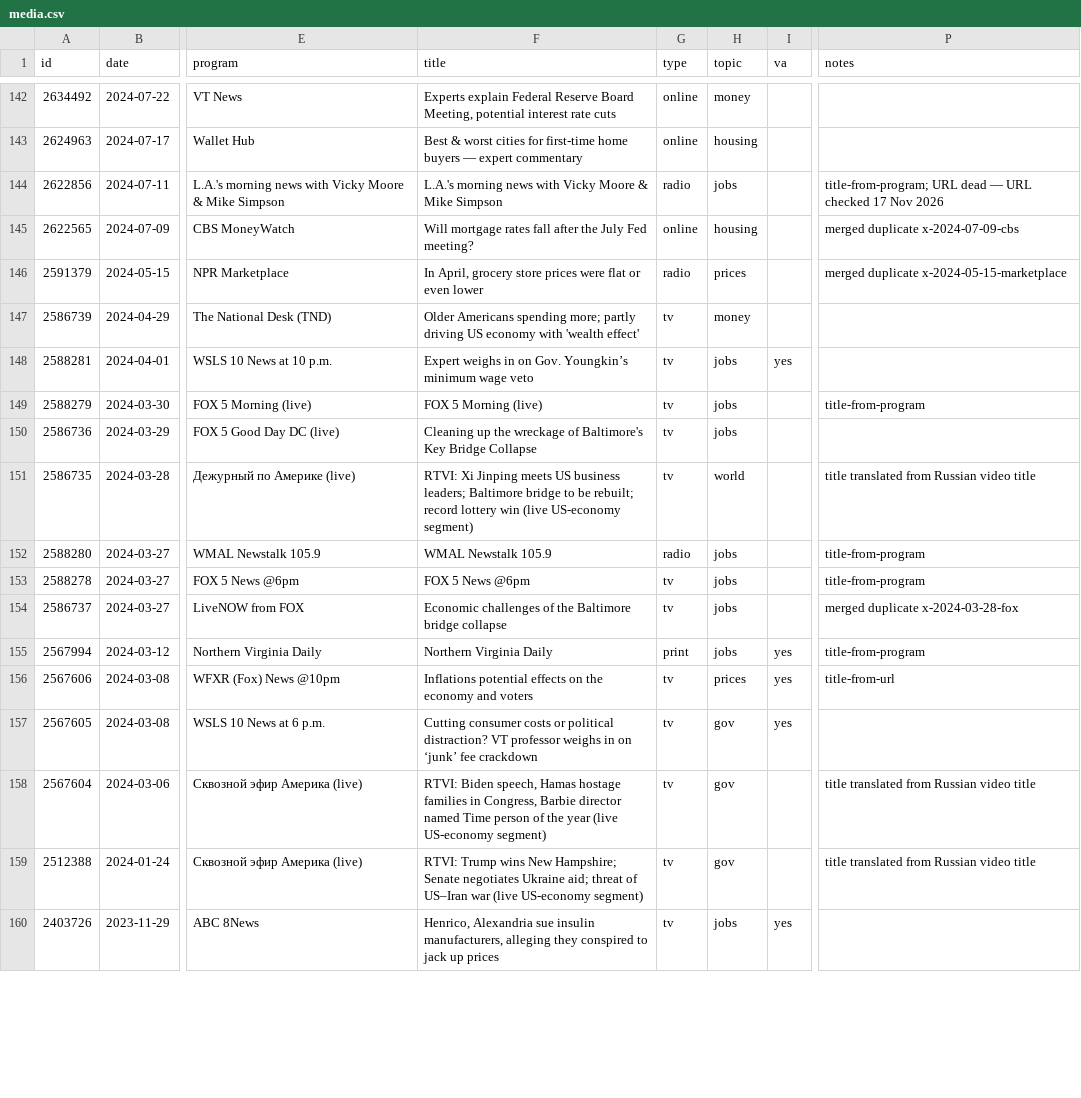
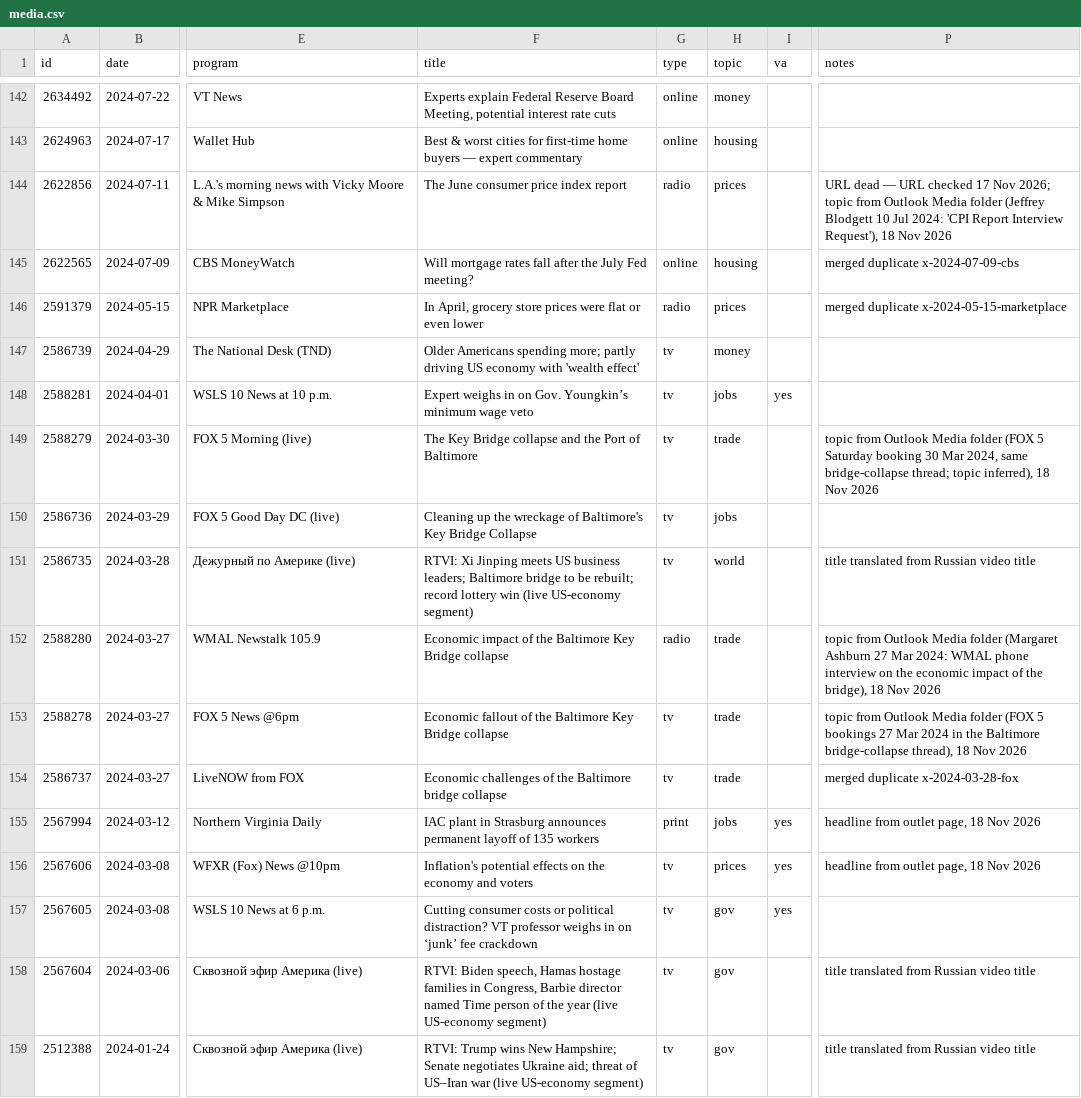
Before and after one commit to david-bieri/david-bieri.github.io, a CSV file: data/media.csv, drawn as a sheet; only a part is shown, gaps mark what is left out; the shorter side is filled out with more unchanged rows; the diff covers the shown part only; the diff names each change by its address in the sheet, - before the commit and + after, or states it on an @@ line.

```diff
--- a/data/media.csv
+++ b/data/media.csv
-F144 (title): L.A.'s morning news with Vicky Moore & Mike Simpson
+F144 (title): The June consumer price index report
-H144 (topic): jobs
+H144 (topic): prices
-P144 (notes): title-from-program; URL dead — URL checked 17 Nov 2026
+P144 (notes): URL dead — URL checked 17 Nov 2026; topic from Outlook Media folder (Jeffrey Blodgett 10 Jul 2024: 'CPI Report Interview Request'), 18 Nov 2026
-F149 (title): FOX 5 Morning (live)
+F149 (title): The Key Bridge collapse and the Port of Baltimore
-H149 (topic): jobs
+H149 (topic): trade
-P149 (notes): title-from-program
+P149 (notes): topic from Outlook Media folder (FOX 5 Saturday booking 30 Mar 2024, same bridge-collapse thread; topic inferred), 18 Nov 2026
-F152 (title): WMAL Newstalk 105.9
+F152 (title): Economic impact of the Baltimore Key Bridge collapse
-H152:H154 (topic): jobs
+H152:H154 (topic): trade
-P152 (notes): title-from-program
+P152 (notes): topic from Outlook Media folder (Margaret Ashburn 27 Mar 2024: WMAL phone interview on the economic impact of the bridge), 18 Nov 2026
-F153 (title): FOX 5 News @6pm
+F153 (title): Economic fallout of the Baltimore Key Bridge collapse
-P153 (notes): title-from-program
+P153 (notes): topic from Outlook Media folder (FOX 5 bookings 27 Mar 2024 in the Baltimore bridge-collapse thread), 18 Nov 2026
-F155 (title): Northern Virginia Daily
+F155 (title): IAC plant in Strasburg announces permanent layoff of 135 workers
-P155 (notes): title-from-program
+P155 (notes): headline from outlet page, 18 Nov 2026
-F156 (title): Inflations potential effects…
+F156 (title): Inflation's potential effects…
-P156 (notes): title-from-url
+P156 (notes): headline from outlet page, 18 Nov 2026
```
Also changed, not shown: 66 edited cells elsewhere in this file, 1 other file.
